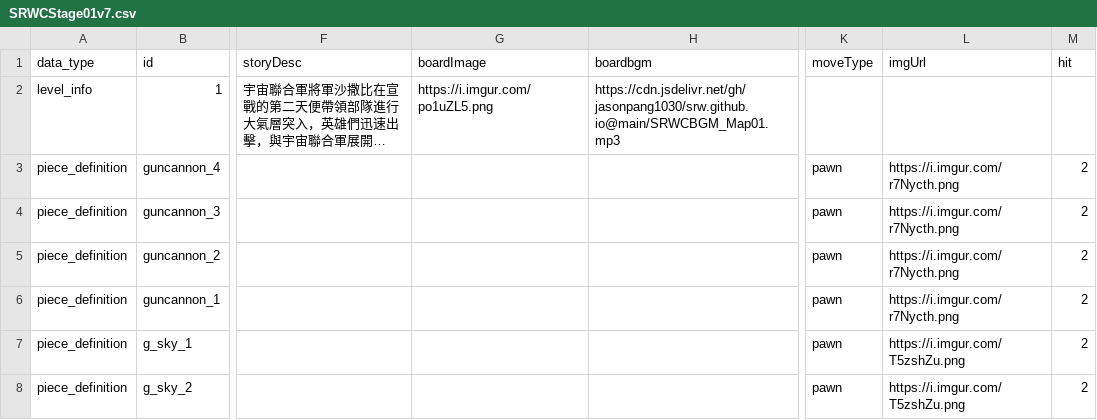
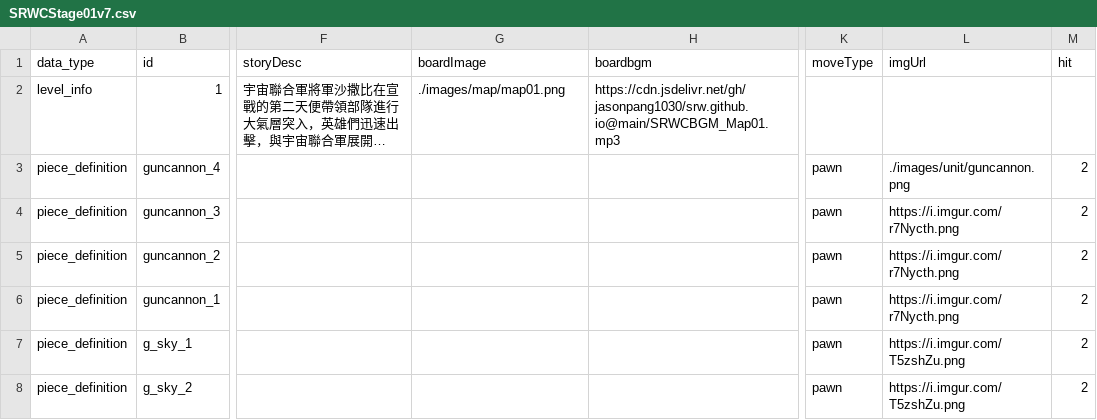
Before and after one commit to srwfanfan/superrobotwarschess, a CSV file: stages/SRWCStage01v7.csv, drawn as a sheet; only a part is shown, gaps mark what is left out; long unchanged cells end in …; the diff names each change by its address in the sheet, - before the commit and + after, or states it on an @@ line.

Commit message:
Update SRWCStage01v7.csv

```diff
--- a/stages/SRWCStage01v7.csv
+++ b/stages/SRWCStage01v7.csv
-G2 (boardImage): https://i.imgur.com/po1uZL5.png
+G2 (boardImage): ./images/map/map01.png
-L3 (imgUrl): https://i.imgur.com/r7Nycth.png
+L3 (imgUrl): ./images/unit/guncannon.png
```
